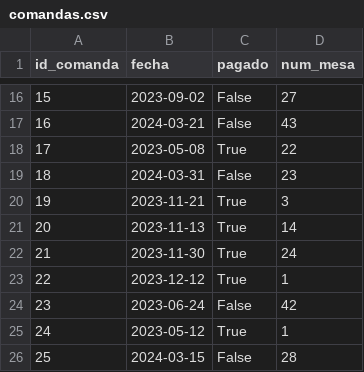
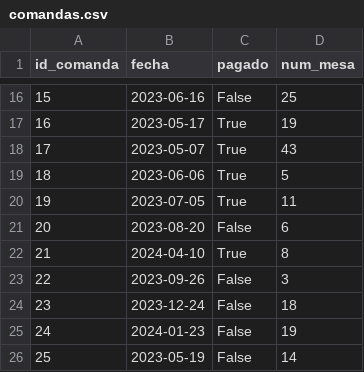
Before and after one commit to gusgonza42/via_lactea_de_sabores, a CSV file: M03-PROG/pythonProject/datos_generados_csv/comandas.csv, drawn as a sheet; only a part is shown, gaps mark what is left out; the diff covers the shown part only.

```diff
--- a/M03-PROG/pythonProject/datos_generados_csv/comandas.csv
+++ b/M03-PROG/pythonProject/datos_generados_csv/comandas.csv
@@ -16,11 +16,11 @@ id_comanda,fecha,pagado,num_mesa
-15,2023-09-02,False,27
-16,2024-03-21,False,43
-17,2023-05-08,True,22
-18,2024-03-31,False,23
-19,2023-11-21,True,3
-20,2023-11-13,True,14
-21,2023-11-30,True,24
-22,2023-12-12,True,1
-23,2023-06-24,False,42
-24,2023-05-12,True,1
-25,2024-03-15,False,28
+15,2023-06-16,False,25
+16,2023-05-17,True,19
+17,2023-05-07,True,43
+18,2023-06-06,True,5
+19,2023-07-05,True,11
+20,2023-08-20,False,6
+21,2024-04-10,True,8
+22,2023-09-26,False,3
+23,2023-12-24,False,18
+24,2024-01-23,False,19
+25,2023-05-19,False,14
```
Also changed, not shown: 34 edited cells elsewhere in this file, M03-PROG/pythonProject/datos_generados_csv/menus_comandas.csv, M03-PROG/pythonProject/datos_generados_csv/mesas.csv, 5 other files.
